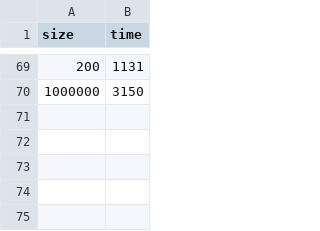
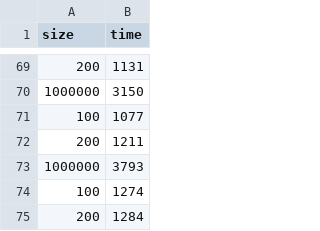
Before and after one commit to bauerkamil/GPU_PT0730_nazwa, a CSV file: outputSundaCPU.csv, drawn as a sheet; only a part is shown, gaps mark what is left out.

```diff
--- a/outputSundaCPU.csv
+++ b/outputSundaCPU.csv
@@ -70 +70,6 @@ size;time
 1000000;3150
+100;1077
+200;1211
+1000000;3793
+100;1274
+200;1284
```
Also changed, not shown: outputEraCPU.csv, outputSundaGPU.csv, 2 other files.
